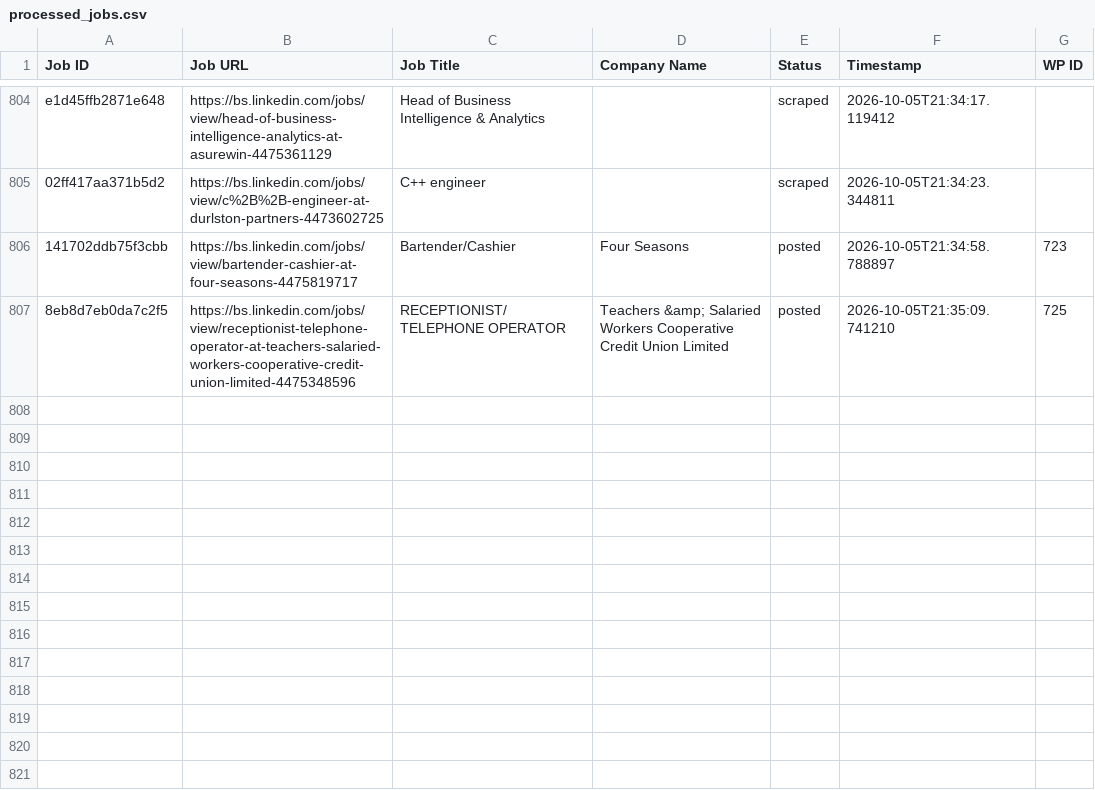
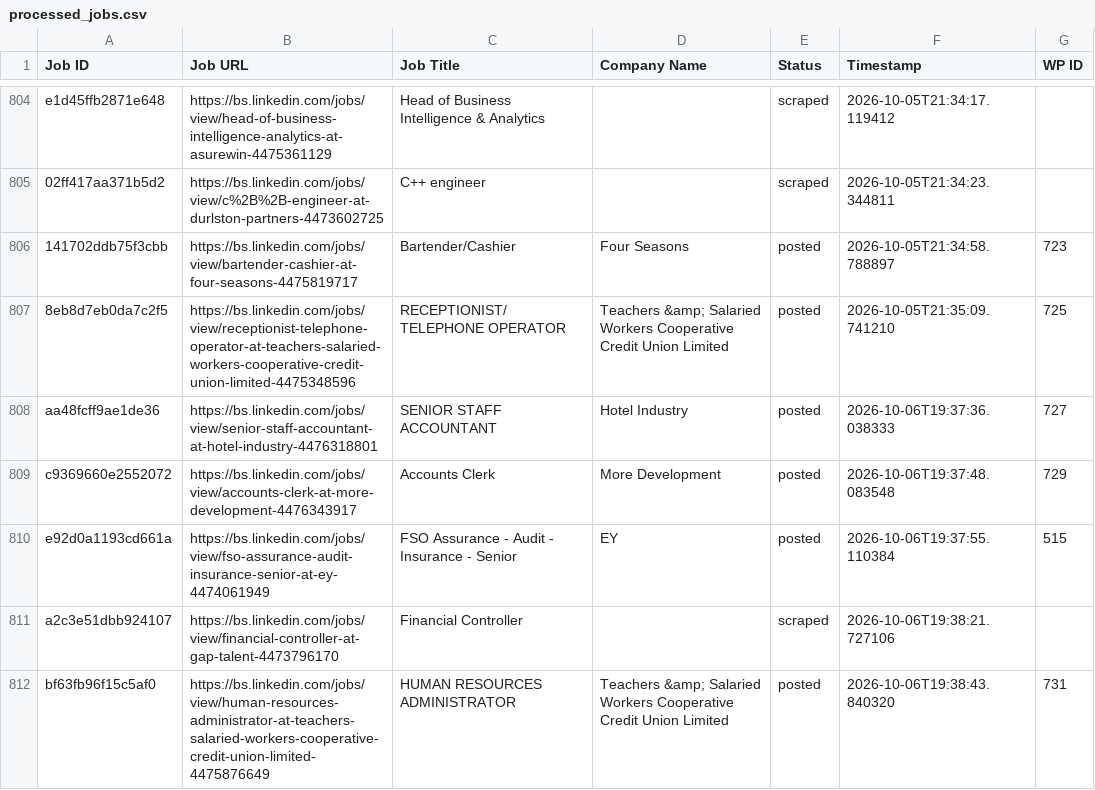
Before and after one commit to mimusdesign/bs, a CSV file: processed_jobs.csv, drawn as a sheet; only a part is shown, gaps mark what is left out; the diff names each change by its address in the sheet, - before the commit and + after, or states it on an @@ line.

```diff
--- a/processed_jobs.csv
+++ b/processed_jobs.csv
+row 808: aa48fcff9ae1de36 | https://bs.linkedin.com/jobs/view/senior-staff-accountant-at-hotel-industry-4476318801 | SENIOR STAFF ACCOUNTANT | Hotel Industry | posted | 2026-10-06T19:37:36.038333 | 727
+row 809: c9369660e2552072 | https://bs.linkedin.com/jobs/view/accounts-clerk-at-more-development-4476343917 | Accounts Clerk | More Development | posted | 2026-10-06T19:37:48.083548 | 729
+row 810: e92d0a1193cd661a | https://bs.linkedin.com/jobs/view/fso-assurance-audit-insurance-senior-at-ey-4474061949 | FSO Assurance - Audit - Insurance - Senior | EY | posted | 2026-10-06T19:37:55.110384 | 515
+row 811: a2c3e51dbb924107 | https://bs.linkedin.com/jobs/view/financial-controller-at-gap-talent-4473796170 | Financial Controller |  | scraped | 2026-10-06T19:38:21.727106
+row 812: bf63fb96f15c5af0 | https://bs.linkedin.com/jobs/view/human-resources-administrator-at-teachers-salaried-workers-cooperative-credit-union-limited-4475876649 | HUMAN RESOURCES ADMINISTRATOR | Teachers &amp; Salaried Workers Cooperative Credit Union Limited | posted | 2026-10-06T19:38:43.840320 | 731
```
